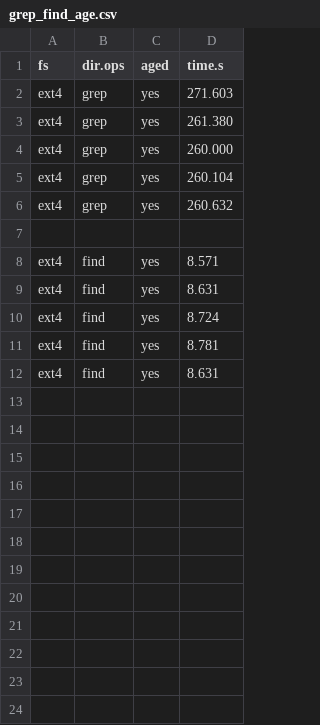
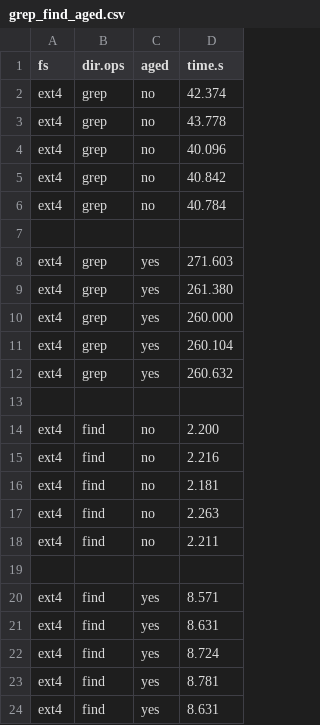
Before and after one commit to zhanyang/dissertation, a CSV file: data/raw/grep_find_aged.csv (was data/raw/grep_find_age.csv), drawn as a sheet.

Commit message:
grep find aged

```diff
--- a/data/raw/grep_find_age.csv
+++ b/data/raw/grep_find_aged.csv
@@ -1,2 +1,8 @@
 fs, dir.ops, aged, time.s
+ext4, grep, no, 42.374
+ext4, grep, no, 43.778
+ext4, grep, no, 40.096
+ext4, grep, no, 40.842
+ext4, grep, no, 40.784
+
 ext4, grep, yes, 271.603
@@ -6,2 +12,8 @@ ext4, grep, yes, 260.104
 ext4, grep, yes, 260.632
+
+ext4, find, no, 2.200
+ext4, find, no, 2.216
+ext4, find, no, 2.181
+ext4, find, no, 2.263
+ext4, find, no, 2.211
 
```
Also changed, not shown: 1 other file.
